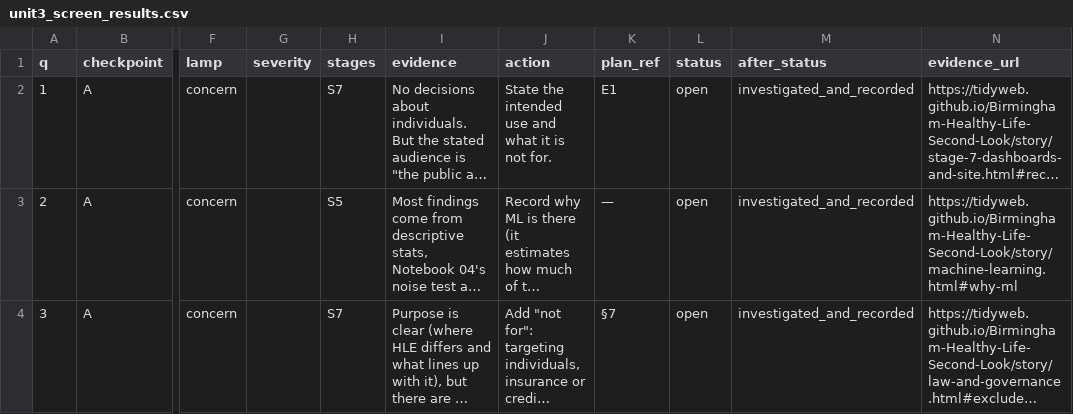
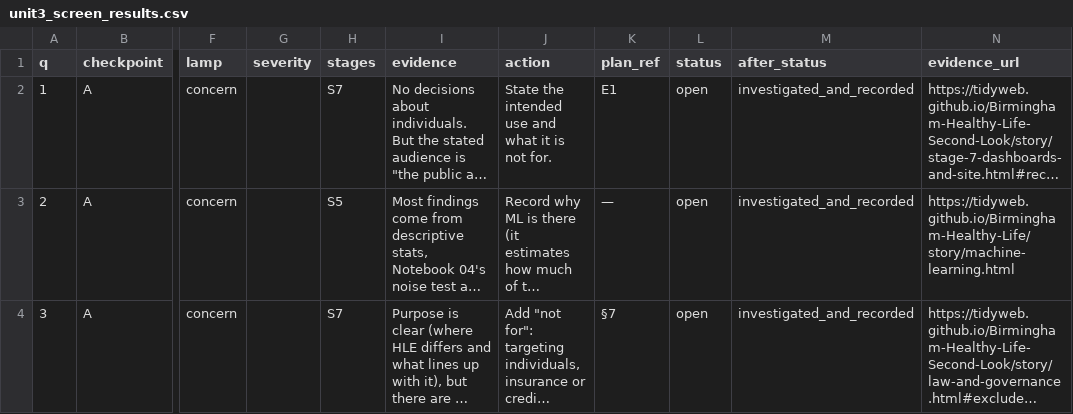
Before and after one commit to TidyWeb/Code-Institute-DA-with-AI-Unit-3-Assessment, a CSV file: data/ethics/unit3_screen_results.csv, drawn as a sheet; only a part is shown, gaps mark what is left out; long unchanged cells end in …; the diff covers the shown part only; the diff names each change by its address in the sheet, - before the commit and + after, or states it on an @@ line.

Commit message:
Keep Q4 open and correct the Q2 evidence link

```diff
--- a/data/ethics/unit3_screen_results.csv
+++ b/data/ethics/unit3_screen_results.csv
-N3 (evidence_url): https://tidyweb.github.io/Birmingham-Healthy-Life-Second-Look/story/machine-learning.html#why-ml
+N3 (evidence_url): https://tidyweb.github.io/Birmingham-Healthy-Life/story/machine-learning.html
```
Also changed, not shown: 2 edited cells elsewhere in this file.
